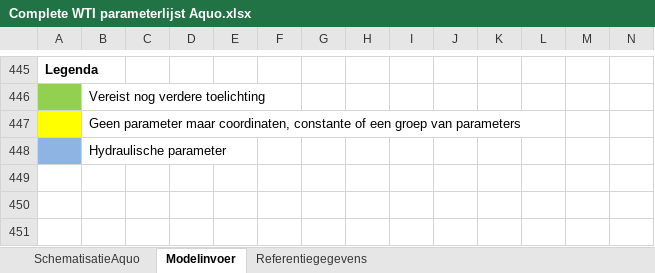
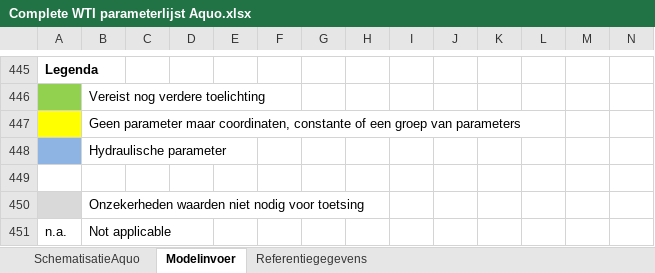
Before and after one commit to Deltares/Riskeer, an Excel workbook: doc/conventions/Complete WTI parameterlijst Aquo.xlsx, sheet Modelinvoer, drawn as a sheet; only a part is shown, gaps mark what is left out; values as stored, in another font and other column widths than the file's, no borders; rows hold the shown columns only; the diff names each change by its address in the sheet, - before the commit and + after, or states it on an @@ line.

Commit message:
kleine dingen (onzekerheden, legenda)
git-svn-id: https://repos.deltares.nl/repos/WettelijkToetsInstrumentarium/trunk@1170 5a3db67b-de53-47b5-99c8-a1c30a6650e2

Former-commit-id: 2644f99dd9b7fa6e697be2ac299f6c00888b056b

```diff
--- a/doc/conventions/Complete WTI parameterlijst Aquo.xlsx (sheet Modelinvoer)
+++ b/doc/conventions/Complete WTI parameterlijst Aquo.xlsx (sheet Modelinvoer)
+row 449: (empty)
+row 450:  | Onzekerheden waarden niet nodig voor toetsing
+row 451: n.a. | Not applicable
```
Also changed, not shown: sheet SchematisatieAquo, hidden cells.
